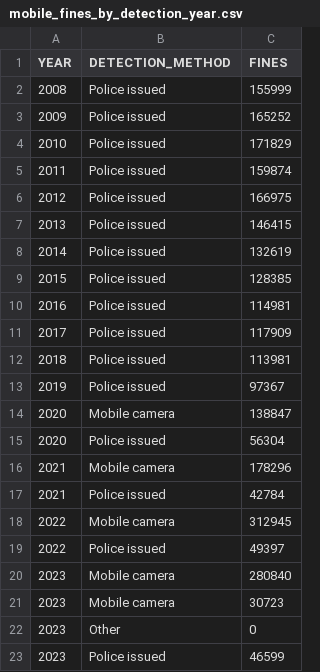
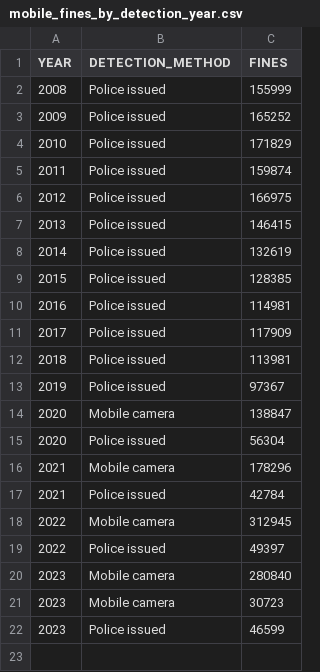
Before and after one commit to Hugo-Zh0/Data-Visualisation-Project-Dashboard, a CSV file: data/mobile_fines_by_detection_year.csv, drawn as a sheet; the diff names each change by its address in the sheet, - before the commit and + after, or states it on an @@ line.

```diff
--- a/data/mobile_fines_by_detection_year.csv
+++ b/data/mobile_fines_by_detection_year.csv
-row 22: 2023 | Other | 0
```
Also changed, not shown: data/mobile_fines_by_detection_method_jurisdiction_year.csv, 1 other file.
